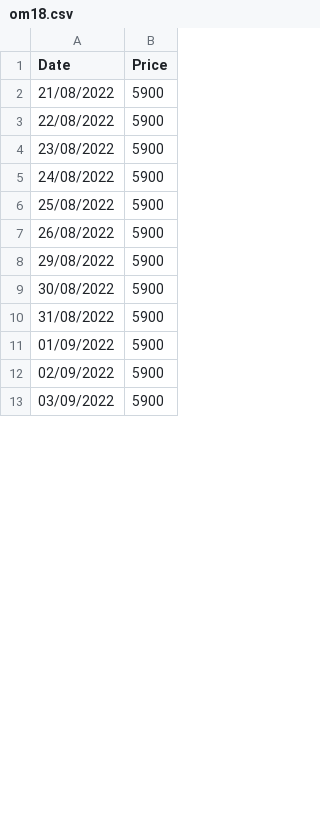
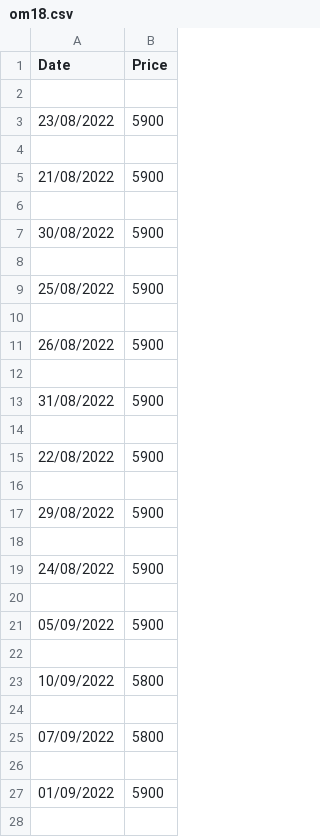
Before and after one commit to VietDucIT/rice-harvest-system-be, a CSV file: src/data/om18.csv, drawn as a sheet; only a part is shown; the shorter side is filled out with more unchanged rows; the diff covers the shown part only.

```diff
--- a/src/data/om18.csv
+++ b/src/data/om18.csv
@@ -1,11 +1,28 @@
 Date,Price
+
+23/08/2022,5900
+
 21/08/2022,5900
+
+30/08/2022,5900
+
+25/08/2022,5900
+
+26/08/2022,5900
+
+31/08/2022,5900
+
 22/08/2022,5900
-23/08/2022,5900
+
+29/08/2022,5900
+
 24/08/2022,5900
-25/08/2022,5900
-26/08/2022,5900
-29/08/2022,5900
-30/08/2022,5900
-31/08/2022,5900
+
+05/09/2022,5900
+
+10/09/2022,5800
+
+07/09/2022,5800
+
 01/09/2022,5900
+
```
Also changed, not shown: 98 added rows, 17 moved rows and 46 edited cells elsewhere in this file, src/data/daiThom8.csv, src/data/ir504.csv, 10 other files.
